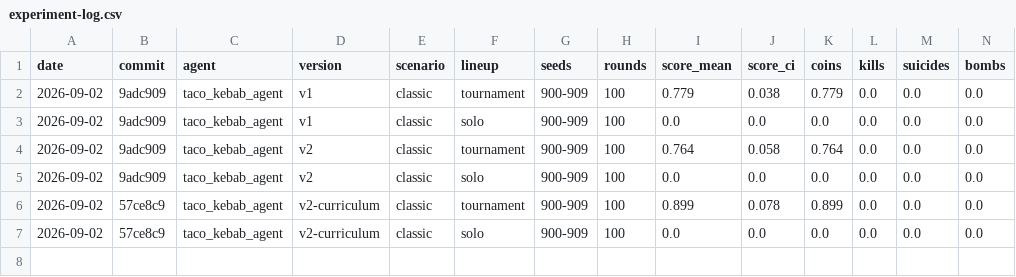
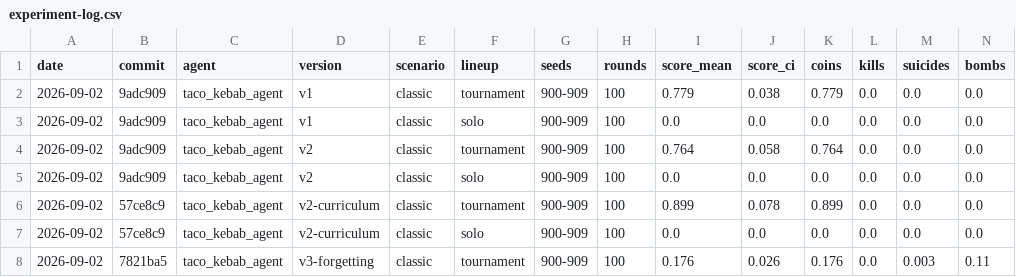
Before and after one commit to NehirOvuc/our-bomberman-rl, a CSV file: experiments/experiment-log.csv, drawn as a sheet; only a part is shown; rows hold the shown columns only; the diff names each change by its address in the sheet, - before the commit and + after, or states it on an @@ line.

Commit message:
experiment: let the ridge fit forget, which unblocks bombing and breaks everything else
Adds a `forget` factor to Model: the accumulated normal-equation statistics are
discounted before each batch is folded in, so the effective sample window is
finite instead of the whole run. Default 1.0 reproduces the old behaviour
exactly; callbacks.py asks for 0.99, roughly a hundred update calls of memory.
The ridge penalty is topped back up after each decay, since it lives inside the
same matrices and would otherwise dissolve along with the data.

Motivation was measured, not assumed: over the previous 4000-round curriculum
||A_BOMB|| reached 43900 against 16200 for a 2000-round unstaged run, so the
final stage -- the one that has to transfer to the tournament -- had the least
capacity left to learn. Nehir's PR #1 point 2.

Result, same curriculum, same seed, same rewards, only the fit changed:

  IT WORKED on the target. First agent that bombs at evaluation:
    0.113 bombs/round (was 0.001) and 0.022 crates/round (was exactly 0.000
    in all three previous arms).

  IT FAILED overall. Score 0.176 +- 0.026, down from 0.899 +- 0.078.
    Invalid-action rate 8.9%, up from 1.7%.
    Survival per bomb across stages FELL: 75/42/39/33/33 against 72/53/47/45/45.

Catastrophic forgetting. A hundred-update window is short enough that the
navigation learned in stage 1 has decayed by stage 5, which the invalid-action
rate measures directly -- the agent has forgotten how to move legally.

The two arms bracket the failure: forget=1.0 is too rigid to learn new stages,
forget=0.99 too plastic to keep old ones. An exponential discount is the wrong
instrument, because it downweights old experience uniformly with age when what
is needed is to keep a sample of it while replacing stale targets. That is a
replay buffer refitted on a cadence, which is what PLAN.md already specifies for
Model B -- so adopting it also makes A and B differ only in the function
approximator, which is the comparison section 6 exists to make.

Five new tests in test_model.py. Two matter: one pins the unbounded growth of
the statistics under forget=1.0, and one checks that a forgetting model follows
a changed target while a remembering one stays anchored to the old. 109 passed.

```diff
--- a/experiments/experiment-log.csv
+++ b/experiments/experiment-log.csv
+row 8: 2026-09-02 | 7821ba5 | taco_kebab_agent | v3-forgetting | classic | tournament | 900-909 | 100 | 0.176 | 0.026 | 0.176 | 0.0 | 0.003 | 0.11
```
Also changed, not shown: 3 other files.
